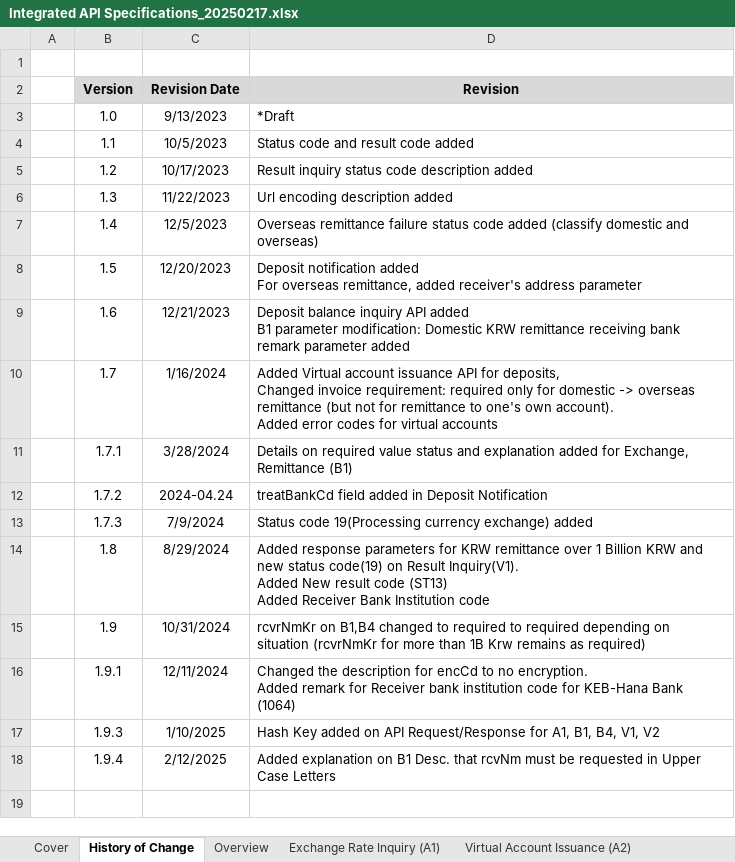
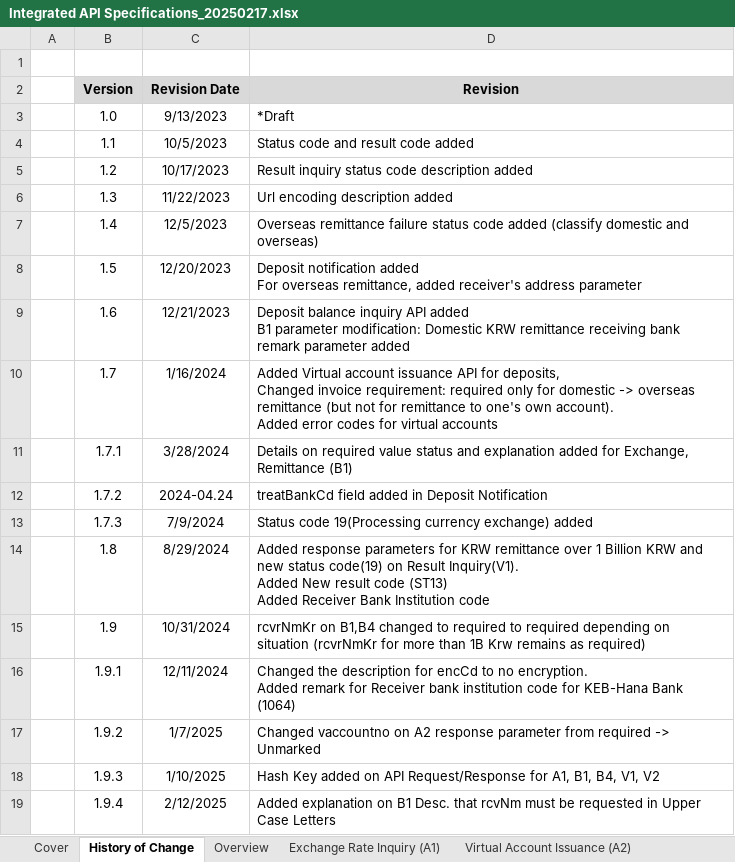
Before and after one commit to Hecto-Financial/API-documentation, an Excel workbook: Downloadable Files/Integrated API Specifications_20250217.xlsx, sheet History of Change, drawn as a sheet; values as stored, in another font and other column widths than the file's, no borders; the diff names each change by its address in the sheet, - before the commit and + after, or states it on an @@ line.

```diff
--- a/Downloadable Files/Integrated API Specifications_20250217.xlsx (sheet History of Change)
+++ b/Downloadable Files/Integrated API Specifications_20250217.xlsx (sheet History of Change)
+row 17:  | 1.9.2 | 1/7/2025 | Changed vaccountno on A2 response parameter from required -> Unmarked
```
Also changed, not shown: sheet Receiver Bank Institution Code, sheet Virtual Account Issuance (A2), charts or pictures, 1 other file.
